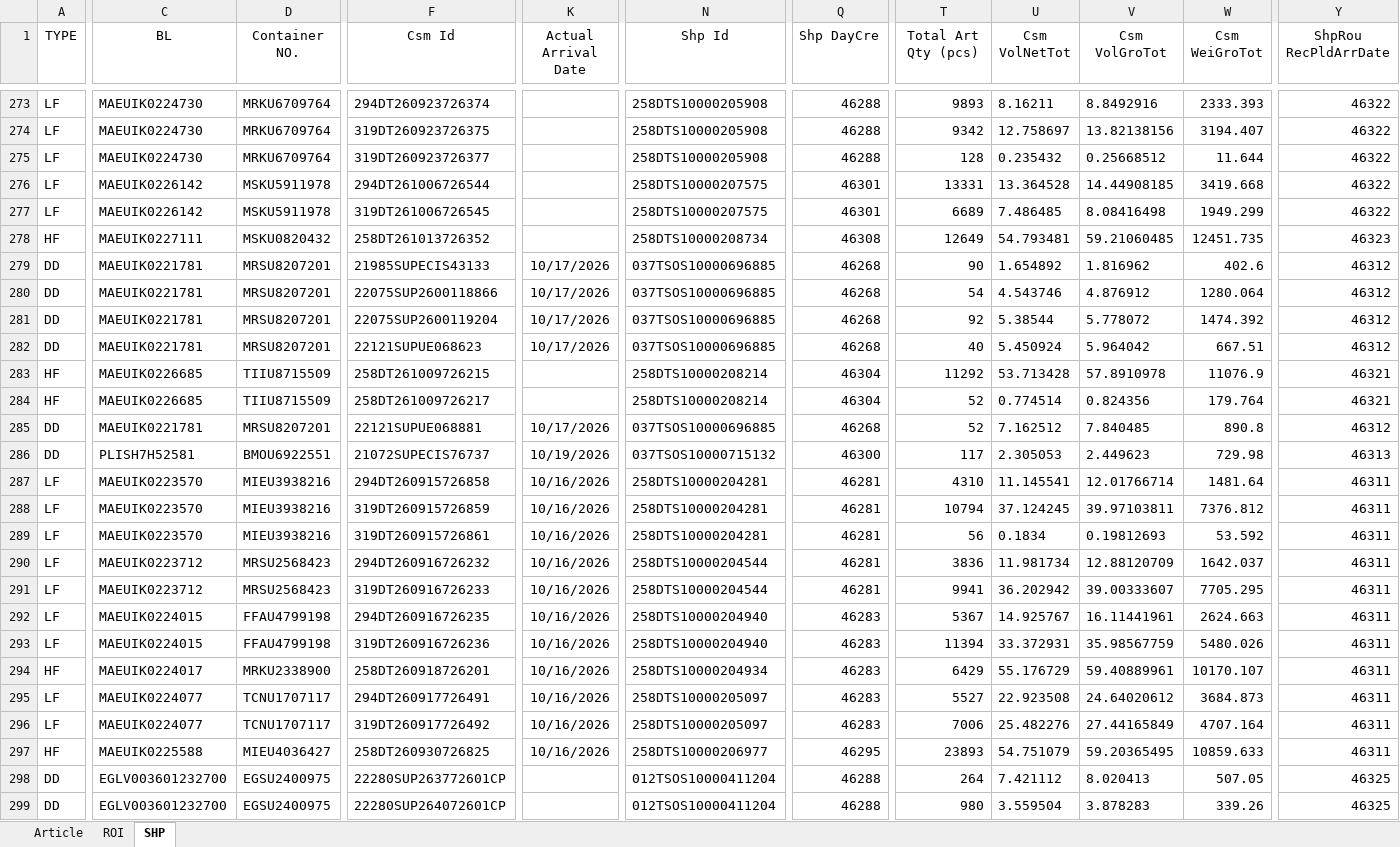
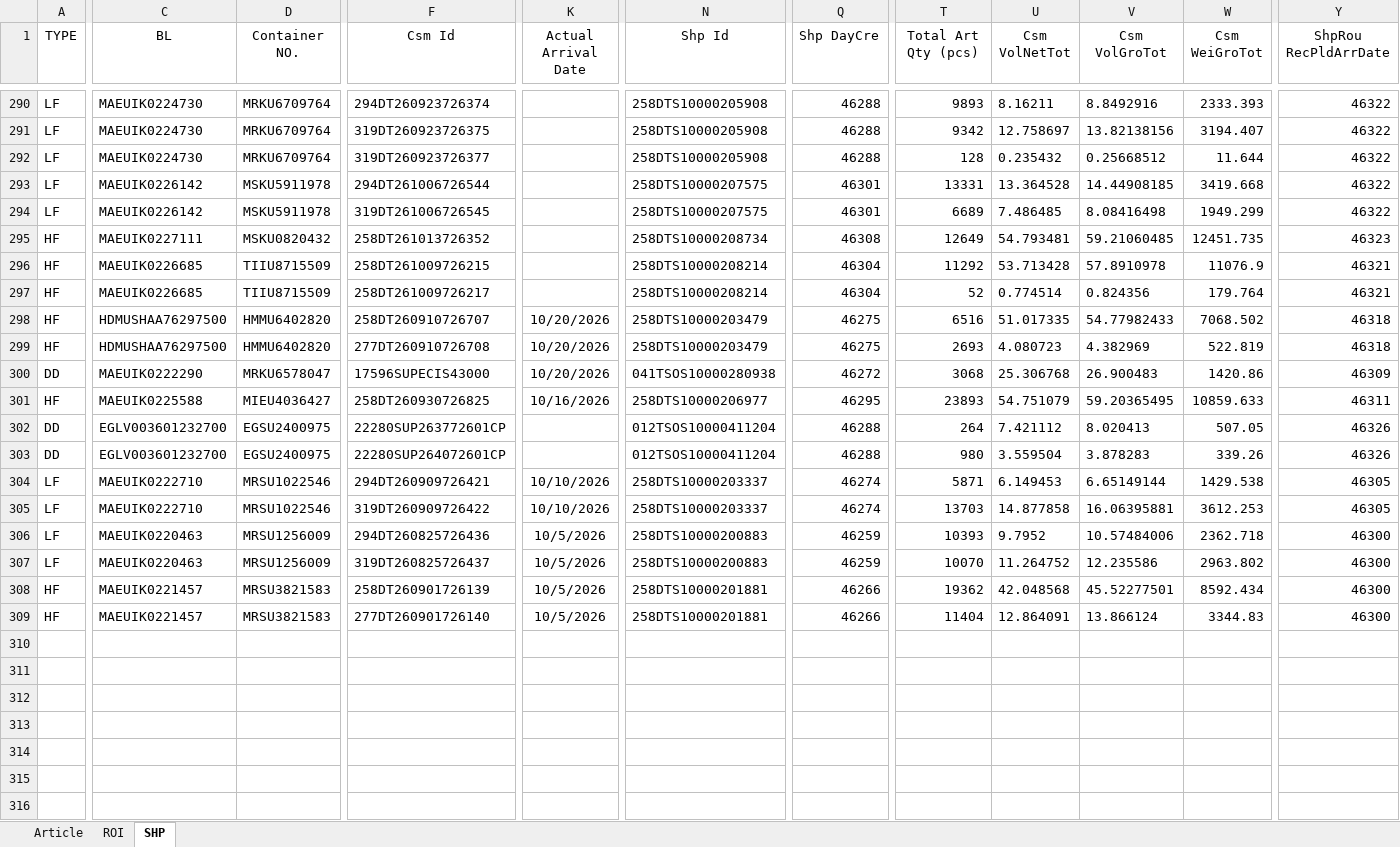
Before and after one commit to STO726/GOODS_Arrival, an Excel workbook: Article search.xlsx, sheet SHP, drawn as a sheet; only a part is shown, gaps mark what is left out; the shorter side is filled out with more unchanged rows; values as stored, in another font and other column widths than the file's, no borders; conditional formats and table styles not drawn; removed rows and columns are numbered as before the commit, all else as after; rows hold the shown columns only; the diff covers the shown part only; the diff names each change by its address in the sheet, - before the commit and + after, or states it on an @@ line.

```diff
--- a/Article search.xlsx (sheet SHP)
+++ b/Article search.xlsx (sheet SHP)
-row 279: DD | MAEUIK0221781 | MRSU8207201 | 21985SUPECIS43133 | 10/17/2026 | 037TSOS10000696885 | 46268 | 90 | 1.654892 | 1.816962 | 402.6 | 46312
@@ row 280 moved to row 283: DD @@
@@ row 281 moved to row 284: DD @@
@@ row 282 moved to row 285: DD @@
@@ row 285 moved to row 286: DD @@
-row 286: DD | PLISH7H52581 | BMOU6922551 | 21072SUPECIS76737 | 10/19/2026 | 037TSOS10000715132 | 46300 | 117 | 2.305053 | 2.449623 | 729.98 | 46313
-row 287: LF | MAEUIK0223570 | MIEU3938216 | 294DT260915726858 | 10/16/2026 | 258DTS10000204281 | 46281 | 4310 | 11.145541 | 12.01766714 | 1481.64 | 46311
-row 288: LF | MAEUIK0223570 | MIEU3938216 | 319DT260915726859 | 10/16/2026 | 258DTS10000204281 | 46281 | 10794 | 37.124245 | 39.97103811 | 7376.812 | 46311
-row 289: LF | MAEUIK0223570 | MIEU3938216 | 319DT260915726861 | 10/16/2026 | 258DTS10000204281 | 46281 | 56 | 0.1834 | 0.19812693 | 53.592 | 46311
-row 290: LF | MAEUIK0223712 | MRSU2568423 | 294DT260916726232 | 10/16/2026 | 258DTS10000204544 | 46281 | 3836 | 11.981734 | 12.88120709 | 1642.037 | 46311
-row 291: LF | MAEUIK0223712 | MRSU2568423 | 319DT260916726233 | 10/16/2026 | 258DTS10000204544 | 46281 | 9941 | 36.202942 | 39.00333607 | 7705.295 | 46311
-row 292: LF | MAEUIK0224015 | FFAU4799198 | 294DT260916726235 | 10/16/2026 | 258DTS10000204940 | 46283 | 5367 | 14.925767 | 16.11441961 | 2624.663 | 46311
-row 293: LF | MAEUIK0224015 | FFAU4799198 | 319DT260916726236 | 10/16/2026 | 258DTS10000204940 | 46283 | 11394 | 33.372931 | 35.98567759 | 5480.026 | 46311
-C298 (BL): MAEUIK0224017
+C298 (BL): HDMUSHAA76297500
-D298 (Container NO.): MRKU2338900
+D298 (Container NO.): HMMU6402820
-F298 (Csm Id): 258DT260918726201
+F298 (Csm Id): 258DT260910726707
-K298 (Actual Arrival Date): 10/16/2026
+K298 (Actual Arrival Date): 10/20/2026
-N298 (Shp Id): 258DTS10000204934
+N298 (Shp Id): 258DTS10000203479
-Q298 (Shp DayCre): 46283
+Q298 (Shp DayCre): 46275
-T298 (Total Art Qty (pcs)): 6429
+T298 (Total Art Qty (pcs)): 6516
-U298 (Csm VolNetTot): 55.176729
+U298 (Csm VolNetTot): 51.017335
-V298 (Csm VolGroTot): 59.40889961
+V298 (Csm VolGroTot): 54.77982433
-W298 (Csm WeiGroTot): 10170.107
+W298 (Csm WeiGroTot): 7068.502
-Y298 (ShpRou RecPldArrDate): 46311
+Y298 (ShpRou RecPldArrDate): 46318
-row 295: LF | MAEUIK0224077 | TCNU1707117 | 294DT260917726491 | 10/16/2026 | 258DTS10000205097 | 46283 | 5527 | 22.923508 | 24.64020612 | 3684.873 | 46311
-row 296: LF | MAEUIK0224077 | TCNU1707117 | 319DT260917726492 | 10/16/2026 | 258DTS10000205097 | 46283 | 7006 | 25.482276 | 27.44165849 | 4707.164 | 46311
+row 299: HF | HDMUSHAA76297500 | HMMU6402820 | 277DT260910726708 | 10/20/2026 | 258DTS10000203479 | 46275 | 2693 | 4.080723 | 4.382969 | 522.819 | 46318
+row 300: DD | MAEUIK0222290 | MRKU6578047 | 17596SUPECIS43000 | 10/20/2026 | 041TSOS10000280938 | 46272 | 3068 | 25.306768 | 26.900483 | 1420.86 | 46309
-Y302:Y303 (ShpRou RecPldArrDate): 46325
+Y302:Y303 (ShpRou RecPldArrDate): 46326
```
Also changed, not shown: 17 added rows, 6 removed rows, 3 moved rows and 50 edited cells elsewhere in this sheet, sheet ROI, formulas that keep their value, charts or pictures.
